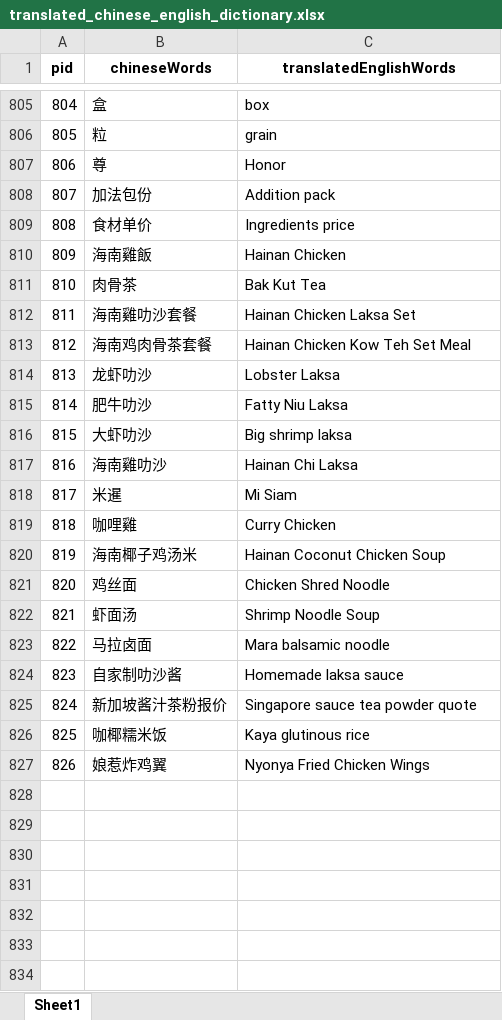
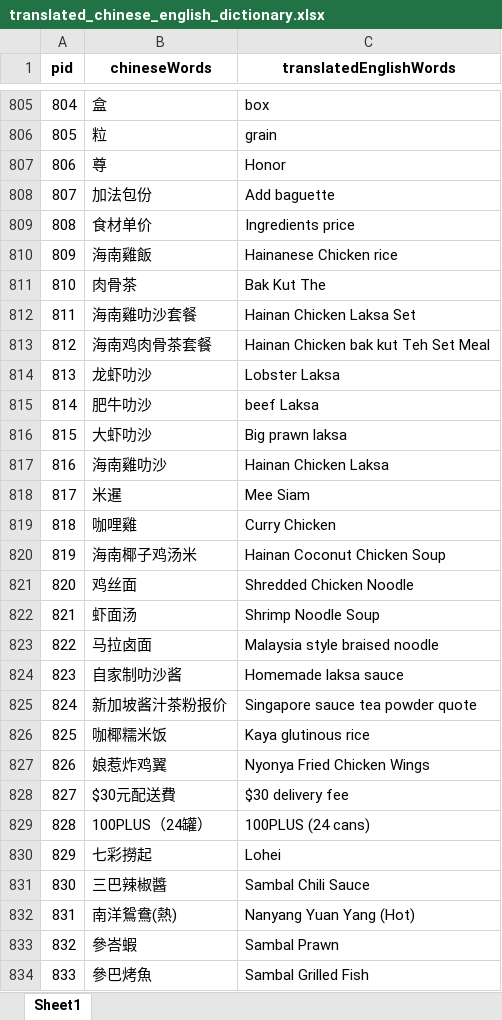
Before and after one commit to ChiaAmeline/nus_nanyang_cafe_capstone, an Excel workbook: raw_data/translated_chinese_english_dictionary.xlsx, sheet Sheet1, drawn as a sheet; only a part is shown, gaps mark what is left out; values as stored, in another font and other column widths than the file's, no borders; the diff covers the shown part only; the diff names each change by its address in the sheet, - before the commit and + after, or states it on an @@ line.

```diff
--- a/raw_data/translated_chinese_english_dictionary.xlsx (sheet Sheet1)
+++ b/raw_data/translated_chinese_english_dictionary.xlsx (sheet Sheet1)
-C808 (translatedEnglishWords): Addition pack
+C808 (translatedEnglishWords): Add baguette
-C810 (translatedEnglishWords): Hainan Chicken
+C810 (translatedEnglishWords): Hainanese Chicken rice
-C811 (translatedEnglishWords): Bak Kut Tea
+C811 (translatedEnglishWords): Bak Kut The
-C813 (translatedEnglishWords): Hainan Chicken Kow Teh Set Meal
+C813 (translatedEnglishWords): Hainan Chicken bak kut Teh Set Meal
-C815 (translatedEnglishWords): Fatty Niu Laksa
+C815 (translatedEnglishWords): beef Laksa
-C816 (translatedEnglishWords): Big shrimp laksa
+C816 (translatedEnglishWords): Big prawn laksa
-C817 (translatedEnglishWords): Hainan Chi Laksa
+C817 (translatedEnglishWords): Hainan Chicken Laksa
-C818 (translatedEnglishWords): Mi Siam
+C818 (translatedEnglishWords): Mee Siam
-C821 (translatedEnglishWords): Chicken Shred Noodle
+C821 (translatedEnglishWords): Shredded Chicken Noodle
-C823 (translatedEnglishWords): Mara balsamic noodle
+C823 (translatedEnglishWords): Malaysia style braised noodle
+row 828: 827 | $30元配送費 | $30 delivery fee
+row 829: 828 | 100PLUS（24罐） | 100PLUS (24 cans)
+row 830: 829 | 七彩撈起 | Lohei
+row 831: 830 | 三巴辣椒醬 | Sambal Chili Sauce
+row 832: 831 | 南洋鴛鴦(熱) | Nanyang Yuan Yang (Hot)
+row 833: 832 | 參峇蝦 | Sambal Prawn
+row 834: 833 | 參巴烤魚 | Sambal Grilled Fish
```
Also changed, not shown: 60 added rows and 229 edited cells elsewhere in this sheet, raw_data/dish_name_table.xlsx, raw_data/inventory_table.xlsx, 5 other files.
